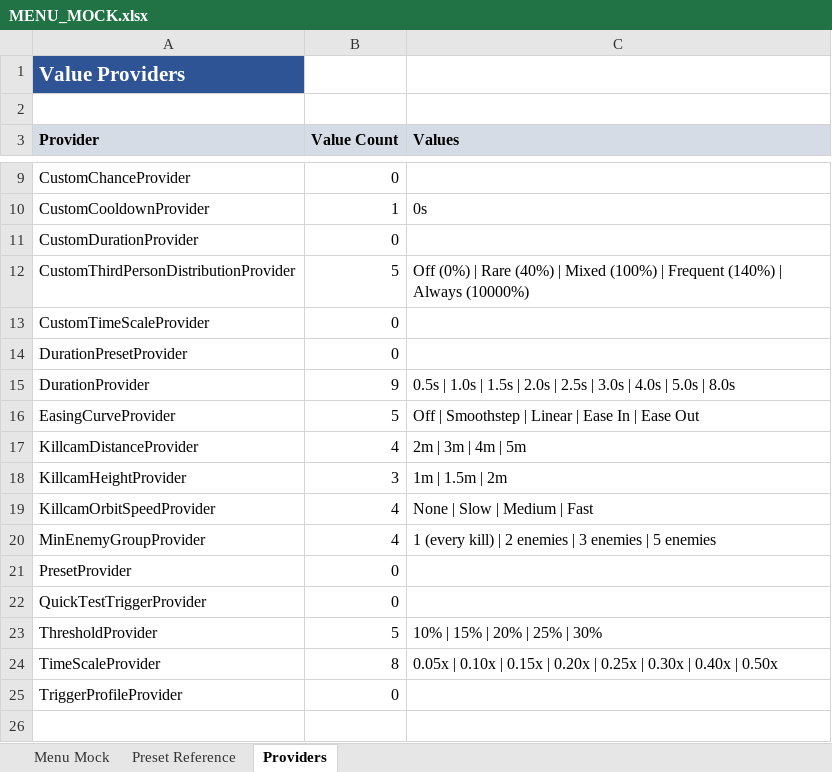
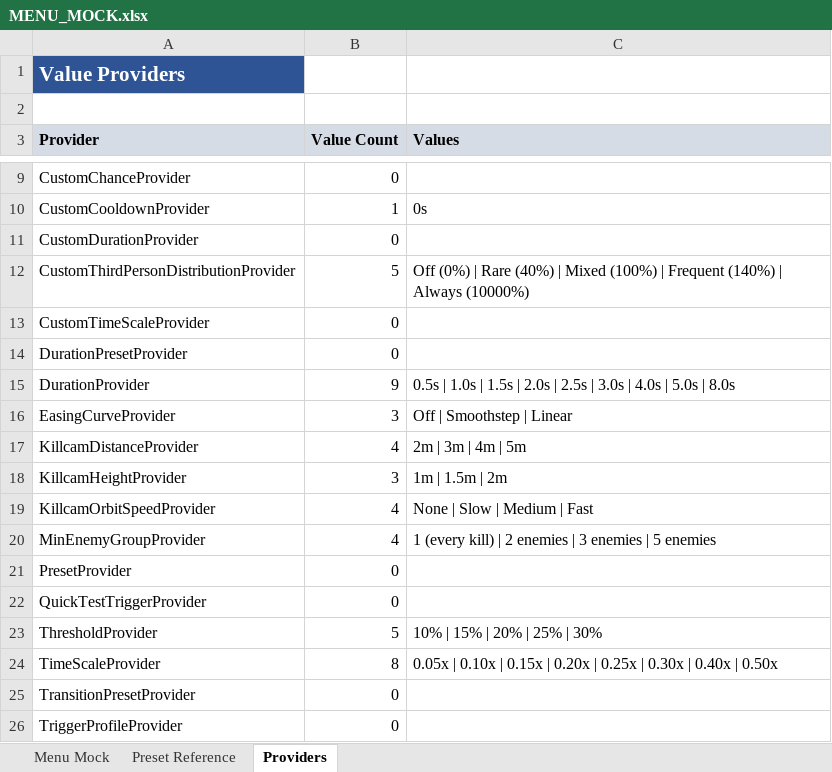
Before and after one commit to SFSorrow1968/CSM, an Excel workbook: MENU_MOCK.xlsx, sheet Providers, drawn as a sheet; only a part is shown, gaps mark what is left out; values as stored, in another font and other column widths than the file's, no borders; the diff names each change by its address in the sheet, - before the commit and + after, or states it on an @@ line.

```diff
--- a/MENU_MOCK.xlsx (sheet Providers)
+++ b/MENU_MOCK.xlsx (sheet Providers)
-B16 (Value Count): 5
+B16 (Value Count): 3
-C16 (Values): Off | Smoothstep | Linear | Ease In | Ease Out
+C16 (Values): Off | Smoothstep | Linear
+row 25: TransitionPresetProvider | 0
```
Also changed, not shown: sheet Menu Mock, 3 other files.
